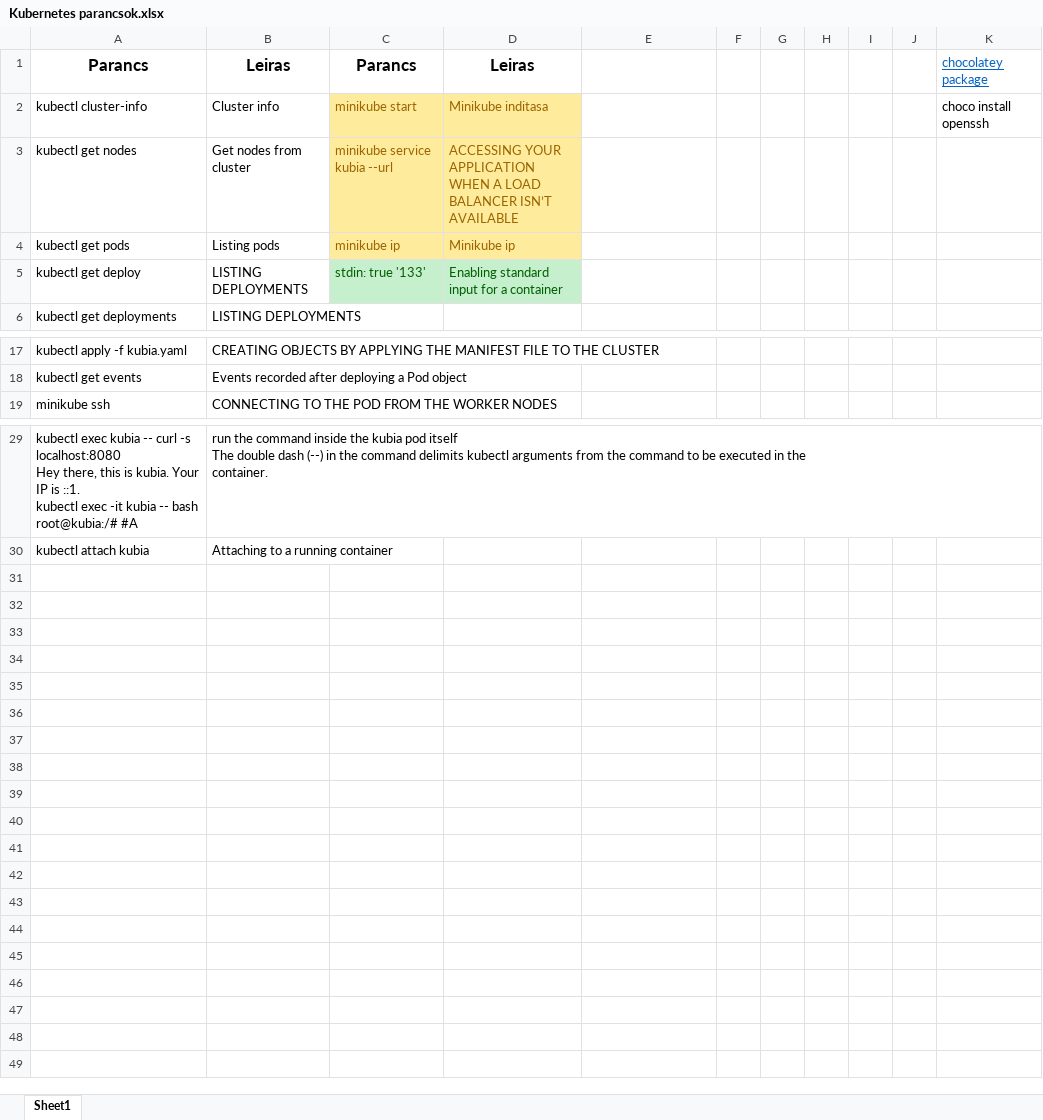
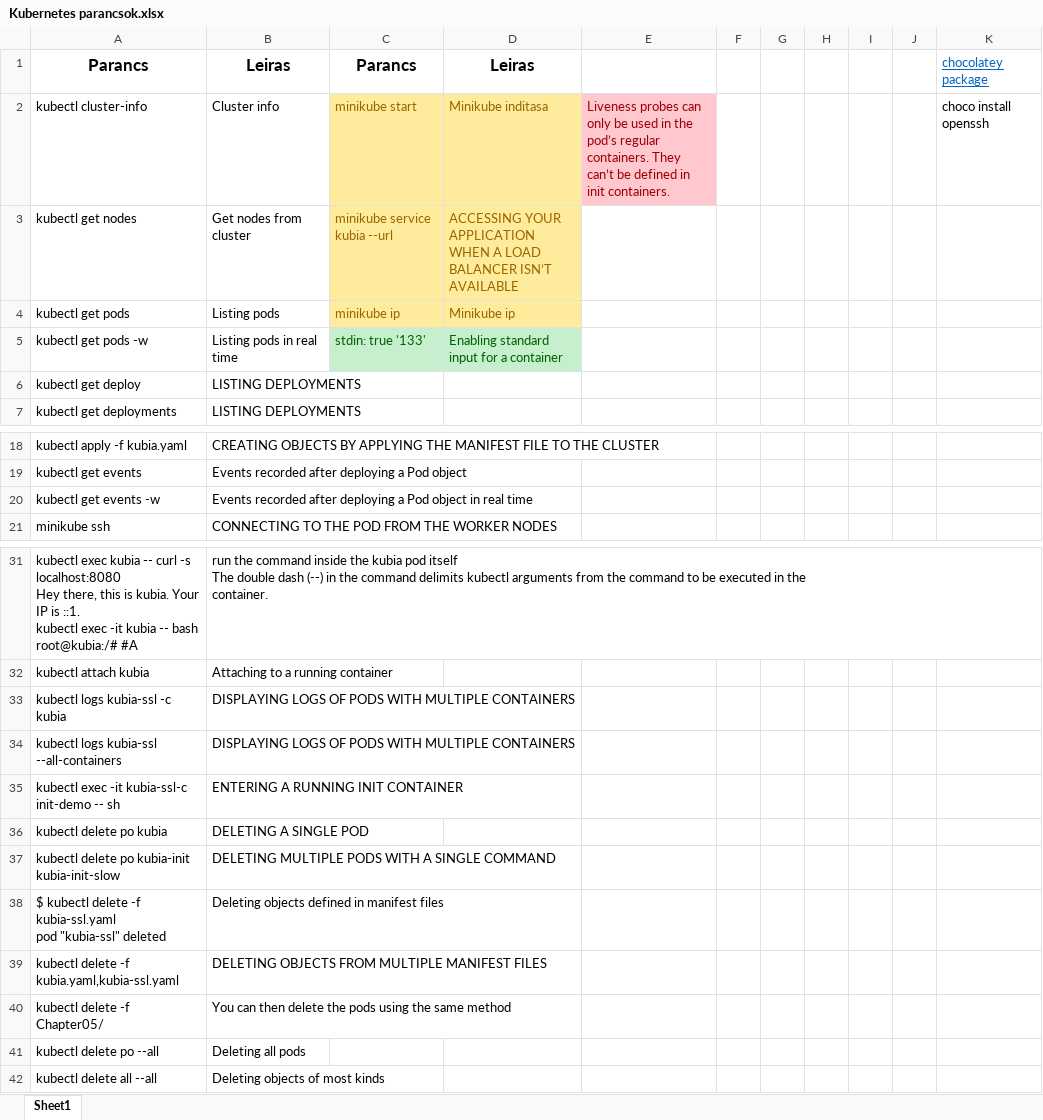
Before and after one commit to eugenfazekas/Kubernetes, an Excel workbook: Kubernetes parancsok.xlsx, sheet Sheet1, drawn as a sheet; only a part is shown, gaps mark what is left out; values as stored, in another font and other column widths than the file's, no borders; addresses are those after the commit; ↵ is a line break in a cell; the diff names each change by its address in the sheet, - before the commit and + after, or states it on an @@ line.

Commit message:
added Practice_03-Init_Container and Practice_04-Liviness-probe

```diff
--- a/Kubernetes parancsok.xlsx (sheet Sheet1)
+++ b/Kubernetes parancsok.xlsx (sheet Sheet1)
-E2: (empty)
+E2: Liveness probes can only be used in the pod’s regular containers. They can’t be defined in init containers.
-E2 fill: none
+E2 fill: #FFC7CE
+row 5: kubectl get pods -w | Listing pods in real time | stdin: true '133' | Enabling standard input for a container
-C6: stdin: true '133'
+C6: (empty)
-C6:D6 fill: #C6EFCE
+C6:D6 fill: none
-D6: Enabling standard input for a container
+D6: (empty)
+row 20: kubectl get events -w | Events recorded after deploying a Pod object in real time
+row 33: kubectl logs kubia-ssl -c kubia | DISPLAYING LOGS OF PODS WITH MULTIPLE CONTAINERS
+row 34: kubectl logs kubia-ssl --all-containers | DISPLAYING LOGS OF PODS WITH MULTIPLE CONTAINERS
+row 35: kubectl exec -it kubia-ssl-c init-demo -- sh | ENTERING A RUNNING INIT CONTAINER
+row 36: kubectl delete po kubia | DELETING A SINGLE POD
+row 37: kubectl delete po kubia-init kubia-init-slow | DELETING MULTIPLE PODS WITH A SINGLE COMMAND
+row 38: $ kubectl delete -f kubia-ssl.yaml ↵ pod "kubia-ssl" deleted | Deleting objects defined in manifest files
+row 39: kubectl delete -f kubia.yaml,kubia-ssl.yaml | DELETING OBJECTS FROM MULTIPLE MANIFEST FILES
+row 40: kubectl delete -f Chapter05/ | You can then delete the pods using the same method
+row 41: kubectl delete po --all | Deleting all pods
+row 42: kubectl delete all --all | Deleting objects of most kinds
```
Also changed, not shown: 8 other files.
